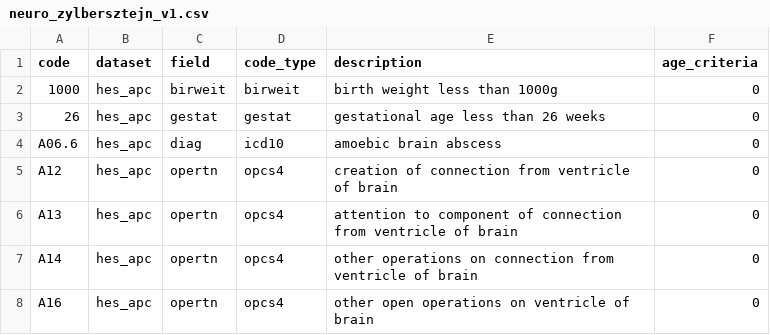
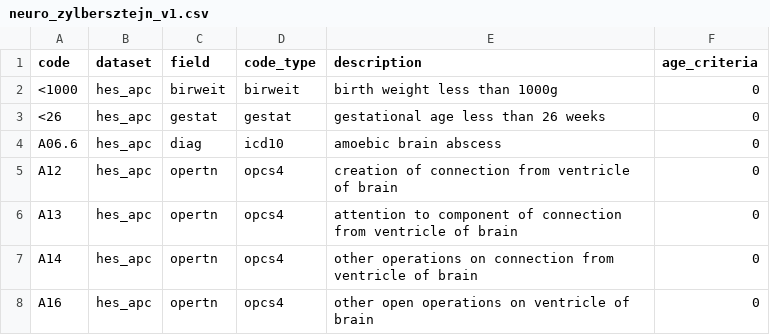
Before and after one commit to UCL-ECHILD/code.echild.ac.uk-website, a CSV file: web_source/codelists/neuro_zylbersztejn_v1.csv, drawn as a sheet; only a part is shown; the diff names each change by its address in the sheet, - before the commit and + after, or states it on an @@ line.

Commit message:
Add files via upload

```diff
--- a/web_source/codelists/neuro_zylbersztejn_v1.csv
+++ b/web_source/codelists/neuro_zylbersztejn_v1.csv
-A2 (code): 1000
+A2 (code): <1000
-A3 (code): 26
+A3 (code): <26
```
